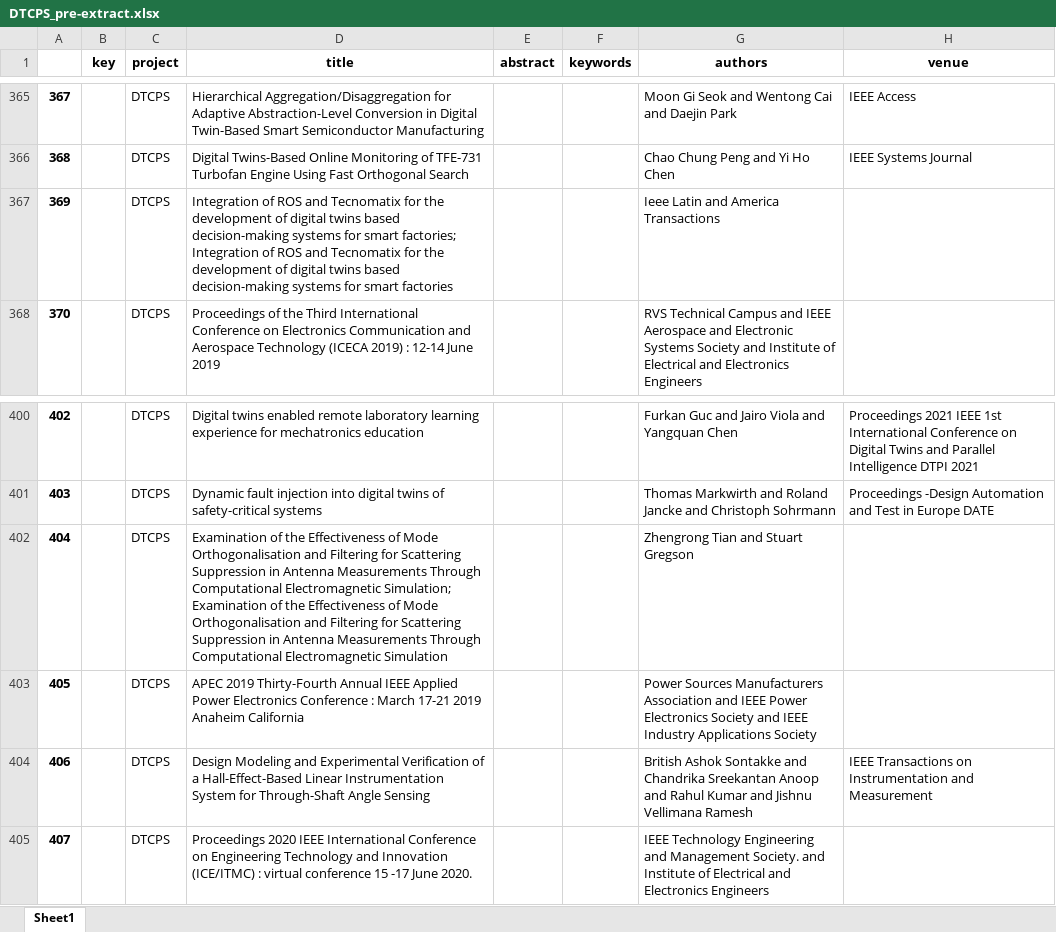
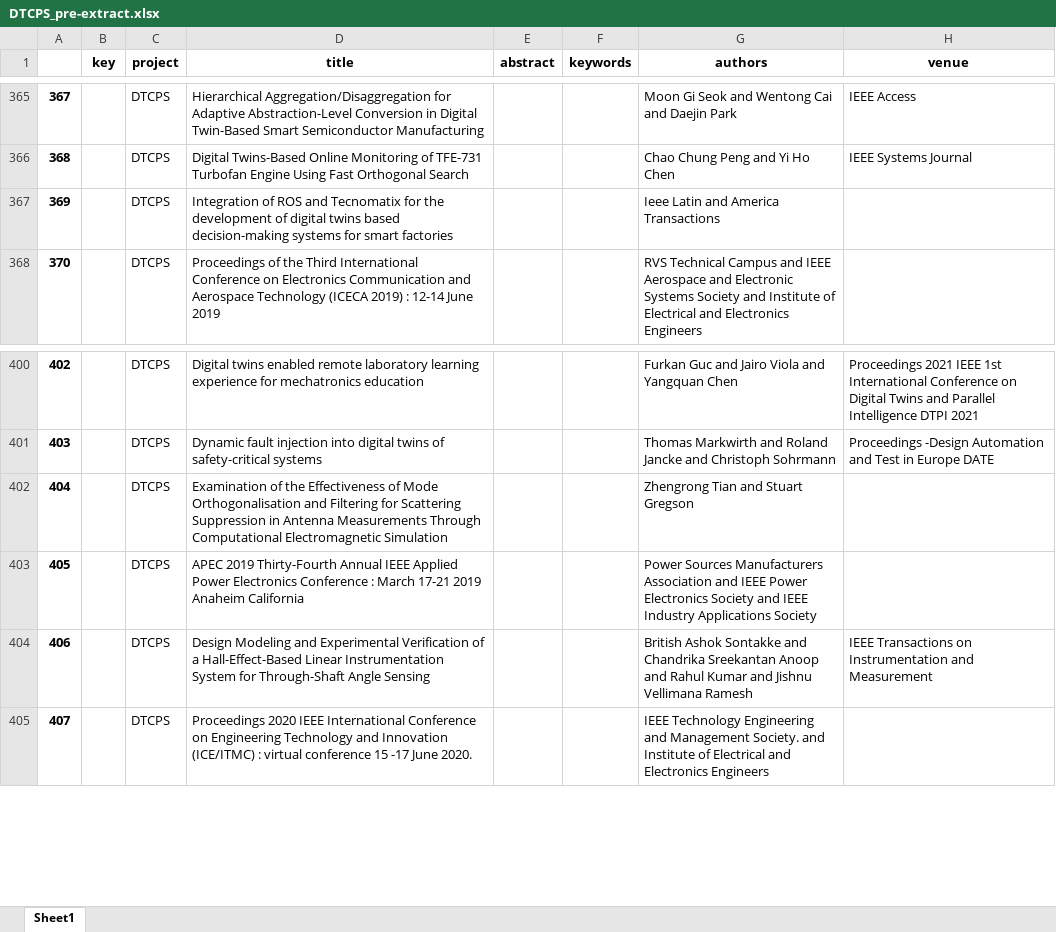
Before and after one commit to geodes-sms/IFT3150-ProjetCurationMetadonnees, an Excel workbook: Datasets/DTCPS/DTCPS_pre-extract.xlsx, sheet Sheet1, drawn as a sheet; only a part is shown, gaps mark what is left out; values as stored, in another font and other column widths than the file's, no borders; the diff names each change by its address in the sheet, - before the commit and + after, or states it on an @@ line.

```diff
--- a/Datasets/DTCPS/DTCPS_pre-extract.xlsx (sheet Sheet1)
+++ b/Datasets/DTCPS/DTCPS_pre-extract.xlsx (sheet Sheet1)
-D367 (title): …for smart factories; Integration of ROS and Tecnomatix for the development of digital twins based decision-making systems for smart factories
+D367 (title): …for smart factories
-D402 (title): …Computational Electromagnetic Simulation; Examination of the Effectiveness of Mode Orthogonalisation and Filtering for Scattering Suppression in Antenna Measurements Through Computational Electromagnetic Simulation
+D402 (title): …Computational Electromagnetic Simulation
```
Also changed, not shown: Datasets/DTCPS/DTCPS.xlsx, Datasets/erreurs_999.xlsx, 4 other files.
